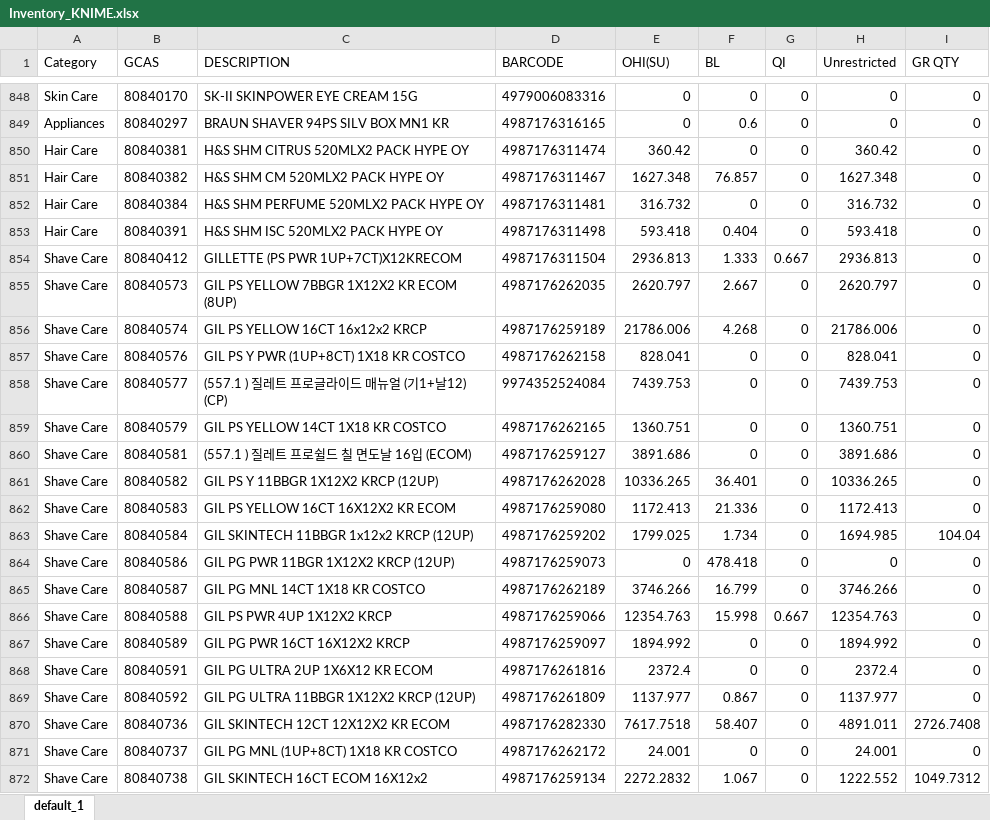
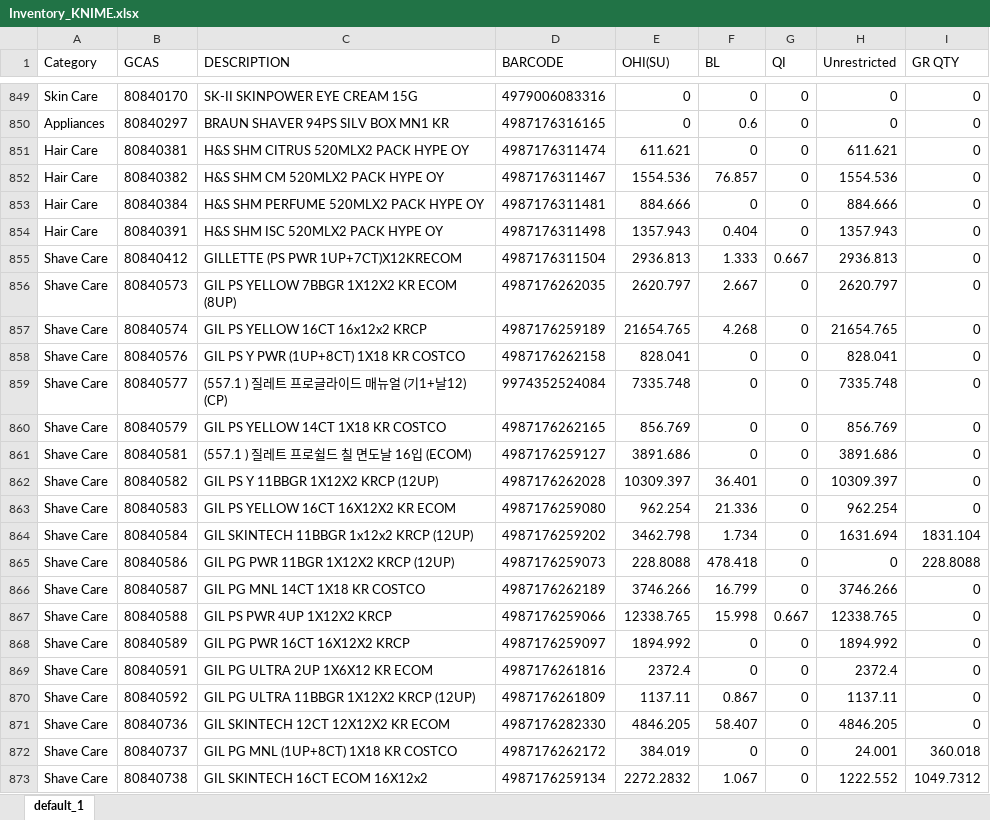
Before and after one commit to swanlee0729/pg.eagles.data, an Excel workbook: Inventory_KNIME.xlsx, sheet default_1, drawn as a sheet; only a part is shown, gaps mark what is left out; values as stored, in another font and other column widths than the file's, no borders; addresses are those after the commit; the diff covers the shown part only; the diff names each change by its address in the sheet, - before the commit and + after, or states it on an @@ line.

```diff
--- a/Inventory_KNIME.xlsx (sheet default_1)
+++ b/Inventory_KNIME.xlsx (sheet default_1)
-E851 (OHI(SU)): 360.42
+E851 (OHI(SU)): 611.621
-H851 (Unrestricted): 360.42
+H851 (Unrestricted): 611.621
-E852 (OHI(SU)): 1627.348
+E852 (OHI(SU)): 1554.536
-H852 (Unrestricted): 1627.348
+H852 (Unrestricted): 1554.536
-E853 (OHI(SU)): 316.732
+E853 (OHI(SU)): 884.666
-H853 (Unrestricted): 316.732
+H853 (Unrestricted): 884.666
-E854 (OHI(SU)): 593.418
+E854 (OHI(SU)): 1357.943
-H854 (Unrestricted): 593.418
+H854 (Unrestricted): 1357.943
-E857 (OHI(SU)): 21786.006
+E857 (OHI(SU)): 21654.765
-H857 (Unrestricted): 21786.006
+H857 (Unrestricted): 21654.765
-E859 (OHI(SU)): 7439.753
+E859 (OHI(SU)): 7335.748
-H859 (Unrestricted): 7439.753
+H859 (Unrestricted): 7335.748
-E860 (OHI(SU)): 1360.751
+E860 (OHI(SU)): 856.769
-H860 (Unrestricted): 1360.751
+H860 (Unrestricted): 856.769
-E862 (OHI(SU)): 10336.265
+E862 (OHI(SU)): 10309.397
-H862 (Unrestricted): 10336.265
+H862 (Unrestricted): 10309.397
-E863 (OHI(SU)): 1172.413
+E863 (OHI(SU)): 962.254
-H863 (Unrestricted): 1172.413
+H863 (Unrestricted): 962.254
-E864 (OHI(SU)): 1799.025
+E864 (OHI(SU)): 3462.798
-H864 (Unrestricted): 1694.985
+H864 (Unrestricted): 1631.694
-I864 (GR QTY): 104.04
+I864 (GR QTY): 1831.104
-E865 (OHI(SU)): 0
+E865 (OHI(SU)): 228.8088
-I865 (GR QTY): 0
+I865 (GR QTY): 228.8088
-E867 (OHI(SU)): 12354.763
+E867 (OHI(SU)): 12338.765
-H867 (Unrestricted): 12354.763
+H867 (Unrestricted): 12338.765
-E870 (OHI(SU)): 1137.977
+E870 (OHI(SU)): 1137.11
-H870 (Unrestricted): 1137.977
+H870 (Unrestricted): 1137.11
-E871 (OHI(SU)): 7617.7518
+E871 (OHI(SU)): 4846.205
-H871 (Unrestricted): 4891.011
+H871 (Unrestricted): 4846.205
-I871 (GR QTY): 2726.7408
+I871 (GR QTY): 0
-E872 (OHI(SU)): 24.001
+E872 (OHI(SU)): 384.019
-I872 (GR QTY): 0
+I872 (GR QTY): 360.018
```
Also changed, not shown: 6 added rows, 1 removed row and 1277 edited cells elsewhere in this sheet, IOPT_KNIME.xlsx, Priority_KNIME.xlsx, 3 other files.
